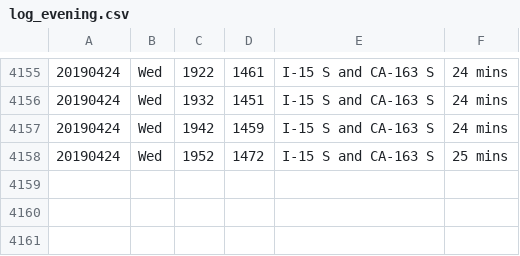
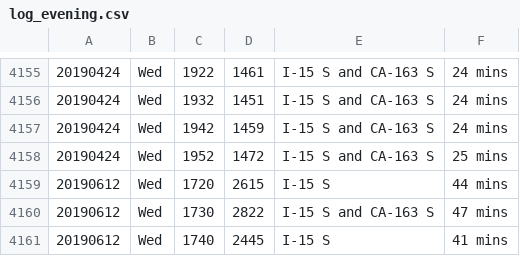
Before and after one commit to jamesarmenta/commute-time, a CSV file: log_evening.csv, drawn as a sheet; only a part is shown, gaps mark what is left out.

Commit message:
Commute data and updated averages for 20190612

```diff
--- a/log_evening.csv
+++ b/log_evening.csv
@@ -4158 +4158,4 @@
 20190424,Wed,1952,1472,I-15 S and CA-163 S,25 mins
+20190612,Wed,1720,2615,I-15 S,44 mins
+20190612,Wed,1730,2822,I-15 S and CA-163 S,47 mins
+20190612,Wed,1740,2445,I-15 S,41 mins
```
Also changed, not shown: 1 other file.
